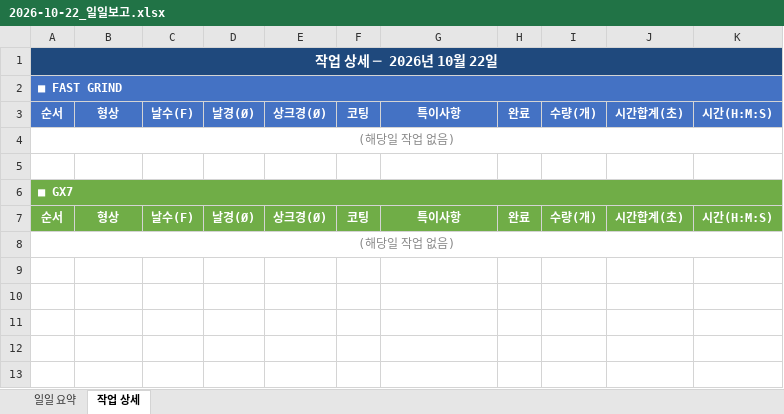
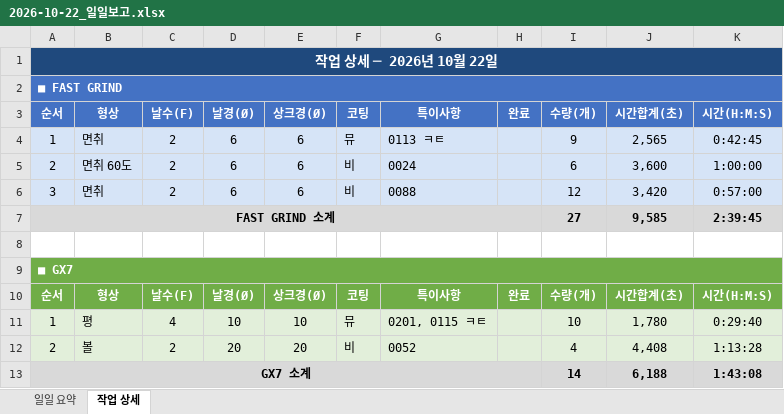
Before and after one commit to HanKyungJun/koreatooling-portal, an Excel workbook: wiki/reports/daily/2026-10-22_일일보고.xlsx, sheet 작업 상세, drawn as a sheet; values as stored, in another font and other column widths than the file's, no borders; removed rows and columns are numbered as before the commit, all else as after; the diff names each change by its address in the sheet, - before the commit and + after, or states it on an @@ line.

Commit message:
update: 2026-10-22 16:00

```diff
--- a/wiki/reports/daily/2026-10-22_일일보고.xlsx (sheet 작업 상세)
+++ b/wiki/reports/daily/2026-10-22_일일보고.xlsx (sheet 작업 상세)
-row 4: (해당일 작업 없음)
+row 4: 1 | 면취 | 2 | 6 | 6 | 뮤 | 0113 ㅋㅌ |  | 9 | 2,565 | 0:42:45
+row 5: 2 | 면취 60도 | 2 | 6 | 6 | 비 | 0024 |  | 6 | 3,600 | 1:00:00
+row 6: 3 | 면취 | 2 | 6 | 6 | 비 | 0088 |  | 12 | 3,420 | 0:57:00
+row 7: FAST GRIND 소계 |  |  |  |  |  |  |  | 27 | 9,585 | 2:39:45
-row 8: (해당일 작업 없음)
+row 11: 1 | 평 | 4 | 10 | 10 | 뮤 | 0201, 0115 ㅋㅌ |  | 10 | 1,780 | 0:29:40
+row 12: 2 | 볼 | 2 | 20 | 20 | 비 | 0052 |  | 4 | 4,408 | 1:13:28
+row 13: GX7 소계 |  |  |  |  |  |  |  | 14 | 6,188 | 1:43:08
```
Also changed, not shown: sheet 일일 요약.
